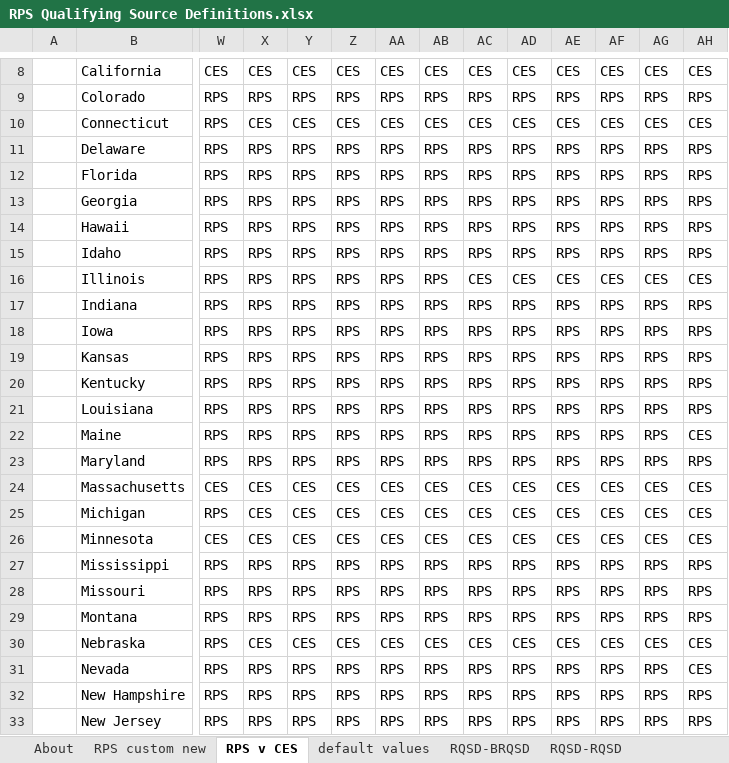
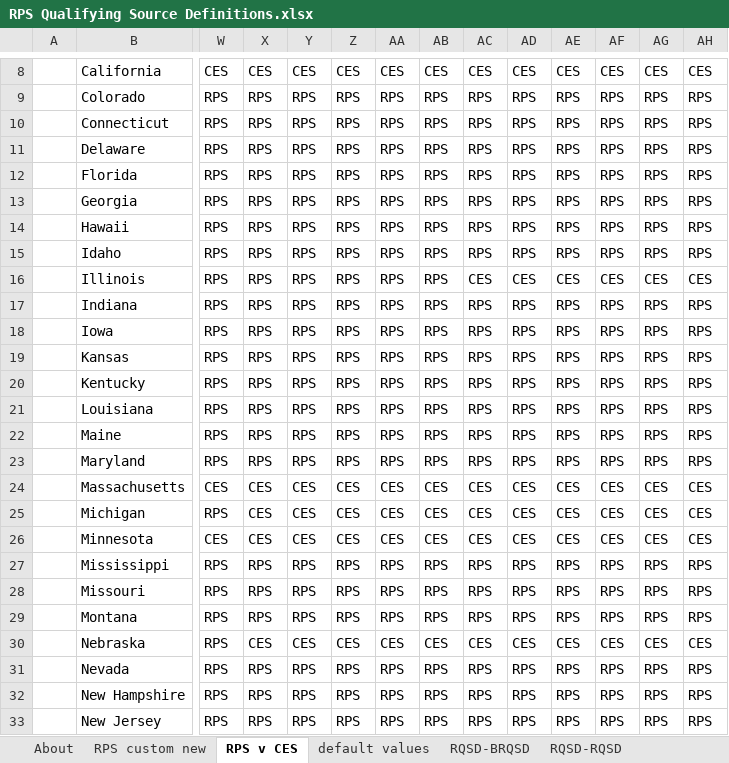
Before and after one commit to EnergyInnovation/eps-maine, an Excel workbook: InputData/elec/RQSD/RPS Qualifying Source Definitions.xlsx, sheet RPS v CES, drawn as a sheet; only a part is shown, gaps mark what is left out; values as stored, in another font and other column widths than the file's, no borders; conditional formats not drawn; the diff names each change by its address in the sheet, - before the commit and + after, or states it on an @@ line.

```diff
--- a/InputData/elec/RQSD/RPS Qualifying Source Definitions.xlsx (sheet RPS v CES)
+++ b/InputData/elec/RQSD/RPS Qualifying Source Definitions.xlsx (sheet RPS v CES)
-X10: CES
+X10: RPS
-Y10: CES
+Y10: RPS
-Z10: CES
+Z10: RPS
-AA10: CES
+AA10: RPS
-AB10: CES
+AB10: RPS
-AC10: CES
+AC10: RPS
-AD10: CES
+AD10: RPS
-AE10: CES
+AE10: RPS
-AF10: CES
+AF10: RPS
-AG10: CES
+AG10: RPS
-AH10: CES
+AH10: RPS
-AH22: CES
+AH22: RPS
-AH31: CES
+AH31: RPS
```
Also changed, not shown: sheet RQSD-BRQSD, 8 other files.
